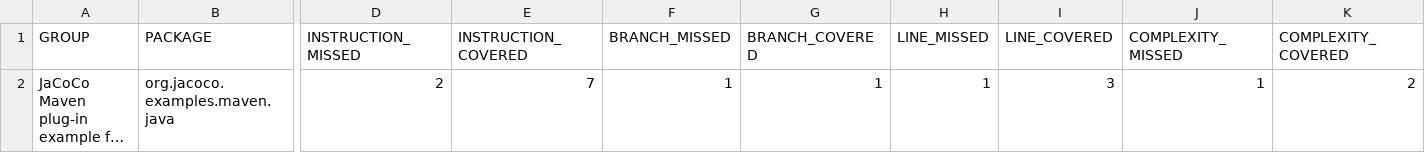
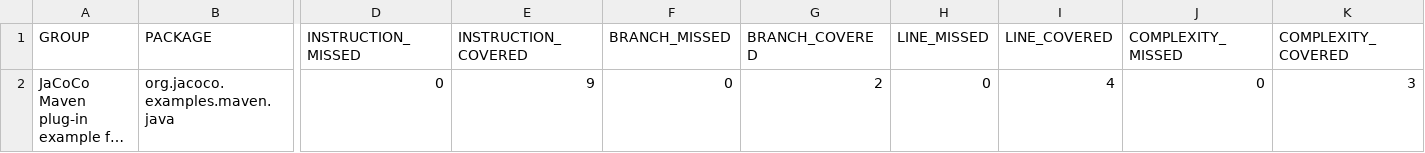
Before and after one commit to Andreyprofkip/AndreyProfKipJacoco, a CSV file: example-java-master/target/site/jacoco/jacoco.csv, drawn as a sheet; only a part is shown, gaps mark what is left out; long unchanged cells end in …; the diff names each change by its address in the sheet, - before the commit and + after, or states it on an @@ line.

Commit message:
Jacoco project

```diff
--- a/example-java-master/target/site/jacoco/jacoco.csv
+++ b/example-java-master/target/site/jacoco/jacoco.csv
-D2 (INSTRUCTION_MISSED): 2
+D2 (INSTRUCTION_MISSED): 0
-E2 (INSTRUCTION_COVERED): 7
+E2 (INSTRUCTION_COVERED): 9
-F2 (BRANCH_MISSED): 1
+F2 (BRANCH_MISSED): 0
-G2 (BRANCH_COVERED): 1
+G2 (BRANCH_COVERED): 2
-H2 (LINE_MISSED): 1
+H2 (LINE_MISSED): 0
-I2 (LINE_COVERED): 3
+I2 (LINE_COVERED): 4
-J2 (COMPLEXITY_MISSED): 1
+J2 (COMPLEXITY_MISSED): 0
-K2 (COMPLEXITY_COVERED): 2
+K2 (COMPLEXITY_COVERED): 3
```
Also changed, not shown: 14 other files.
